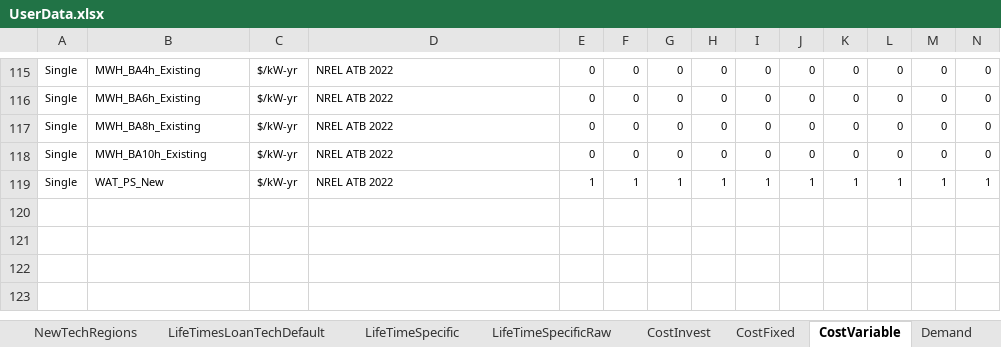
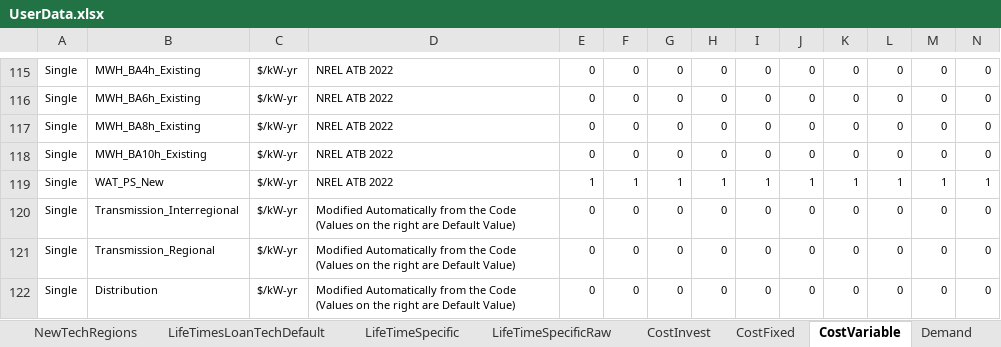
Before and after one commit to vaduraes/TemoaHurricane_V2, an Excel workbook: CreateBaseDeck/ExcelUserData/UserData.xlsx, sheet CostVariable, drawn as a sheet; only a part is shown, gaps mark what is left out; values as stored, in another font and other column widths than the file's, no borders; rows hold the shown columns only; the diff names each change by its address in the sheet, - before the commit and + after, or states it on an @@ line.

Commit message:
Costs Transmission and Distribution

```diff
--- a/CreateBaseDeck/ExcelUserData/UserData.xlsx (sheet CostVariable)
+++ b/CreateBaseDeck/ExcelUserData/UserData.xlsx (sheet CostVariable)
+row 120: Single | Transmission_Interregional | $/kW-yr | Modified Automatically from the Code (Values on the right are Default Value) | 0 | 0 | 0 | 0 | 0 | 0 | 0 | 0 | 0 | 0
+row 121: Single | Transmission_Regional | $/kW-yr | Modified Automatically from the Code (Values on the right are Default Value) | 0 | 0 | 0 | 0 | 0 | 0 | 0 | 0 | 0 | 0
+row 122: Single | Distribution | $/kW-yr | Modified Automatically from the Code (Values on the right are Default Value) | 0 | 0 | 0 | 0 | 0 | 0 | 0 | 0 | 0 | 0
```
Also changed, not shown: sheet CostInvest, sheet CostFixed, sheet TransmissionCalculations, sheet LifeTimesLoanTechDefault, sheet NewTechRegions, sheet technologies, other sheet tabs, CreateBaseDeck/ExcelUserData/Temporary_ToHelpBuildDecks/TMP_ExistingCapacity_UniqueTechNameLv1.xlsx, CreateBaseDeck/ExcelUserData/Temporary_ToHelpBuildDecks/TMP_ExistingCapacity_UniqueTechNameLv2.xlsx, 4 other files.
